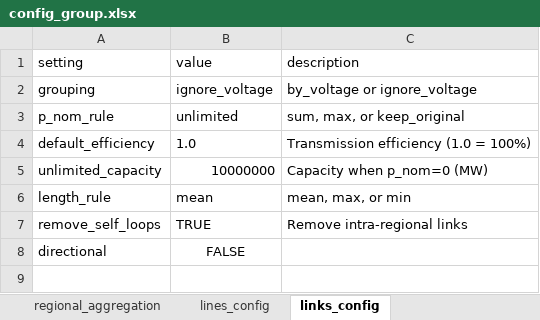
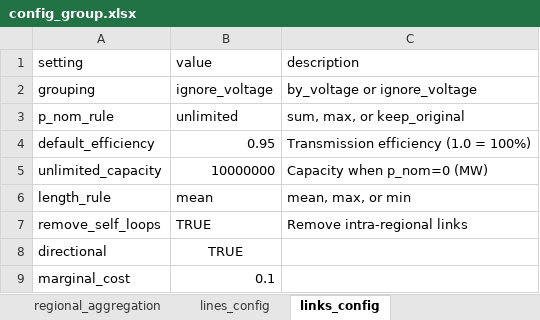
Before and after one commit to PLANiT-Institute/PyPSA-KR-PLANiT, an Excel workbook: config/config_group.xlsx, sheet links_config, drawn as a sheet; values as stored, in another font and other column widths than the file's, no borders; the diff names each change by its address in the sheet, - before the commit and + after, or states it on an @@ line.

```diff
--- a/config/config_group.xlsx (sheet links_config)
+++ b/config/config_group.xlsx (sheet links_config)
-B4: 1.0
+B4: 0.95
-B8: FALSE
+B8: TRUE
+row 9: marginal_cost | 0.1
```
Also changed, not shown: sheet global_constraints, sheet generator_attributes, sheet province_mapping, sheet regional_aggregation, sheet lines_config, other sheet tabs, 19 other files.
